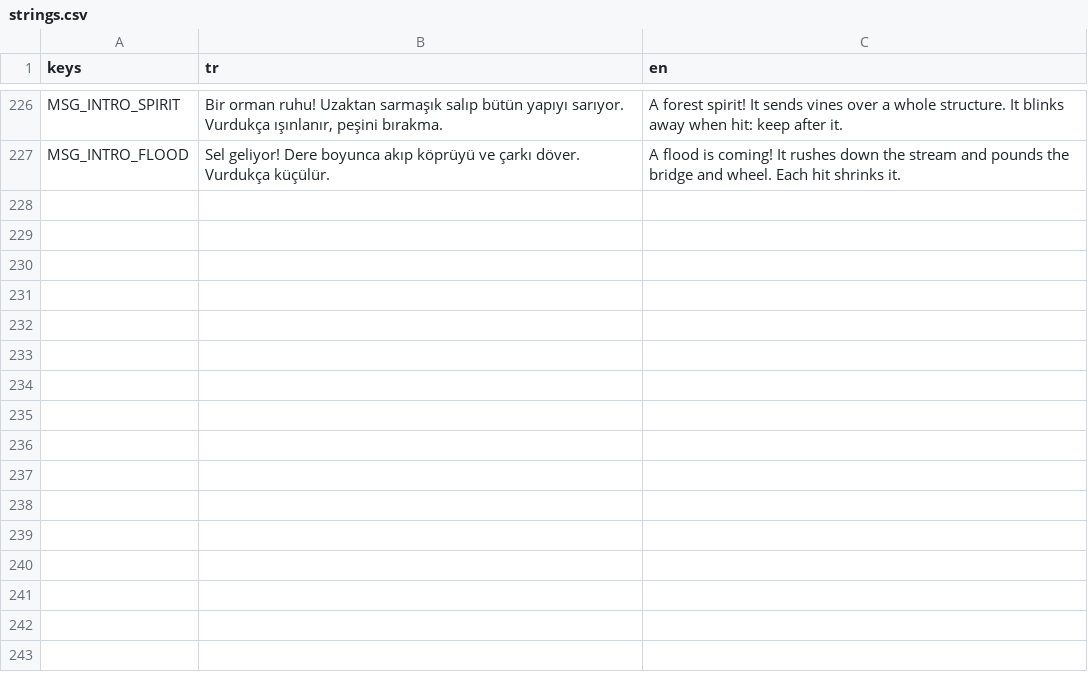
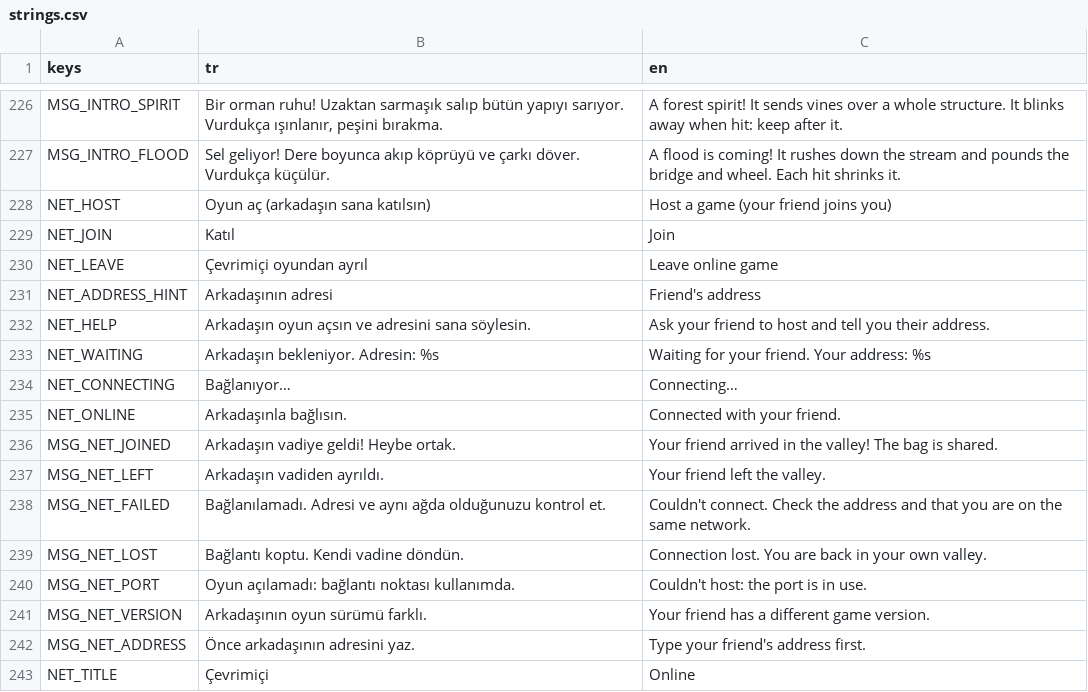
Before and after one commit to meyildiz1994/degirmen-vadisi, a CSV file: locale/strings.csv, drawn as a sheet; only a part is shown, gaps mark what is left out; the diff names each change by its address in the sheet, - before the commit and + after, or states it on an @@ line.

```diff
--- a/locale/strings.csv
+++ b/locale/strings.csv
+row 228: NET_HOST | Oyun aç (arkadaşın sana katılsın) | Host a game (your friend joins you)
+row 229: NET_JOIN | Katıl | Join
+row 230: NET_LEAVE | Çevrimiçi oyundan ayrıl | Leave online game
+row 231: NET_ADDRESS_HINT | Arkadaşının adresi | Friend's address
+row 232: NET_HELP | Arkadaşın oyun açsın ve adresini sana söylesin. | Ask your friend to host and tell you their address.
+row 233: NET_WAITING | Arkadaşın bekleniyor. Adresin: %s | Waiting for your friend. Your address: %s
+row 234: NET_CONNECTING | Bağlanıyor… | Connecting…
+row 235: NET_ONLINE | Arkadaşınla bağlısın. | Connected with your friend.
+row 236: MSG_NET_JOINED | Arkadaşın vadiye geldi! Heybe ortak. | Your friend arrived in the valley! The bag is shared.
+row 237: MSG_NET_LEFT | Arkadaşın vadiden ayrıldı. | Your friend left the valley.
+row 238: MSG_NET_FAILED | Bağlanılamadı. Adresi ve aynı ağda olduğunuzu kontrol et. | Couldn't connect. Check the address and that you are on the same network.
+row 239: MSG_NET_LOST | Bağlantı koptu. Kendi vadine döndün. | Connection lost. You are back in your own valley.
+row 240: MSG_NET_PORT | Oyun açılamadı: bağlantı noktası kullanımda. | Couldn't host: the port is in use.
+row 241: MSG_NET_VERSION | Arkadaşının oyun sürümü farklı. | Your friend has a different game version.
+row 242: MSG_NET_ADDRESS | Önce arkadaşının adresini yaz. | Type your friend's address first.
+row 243: NET_TITLE | Çevrimiçi | Online
```
Also changed, not shown: 16 other files.
